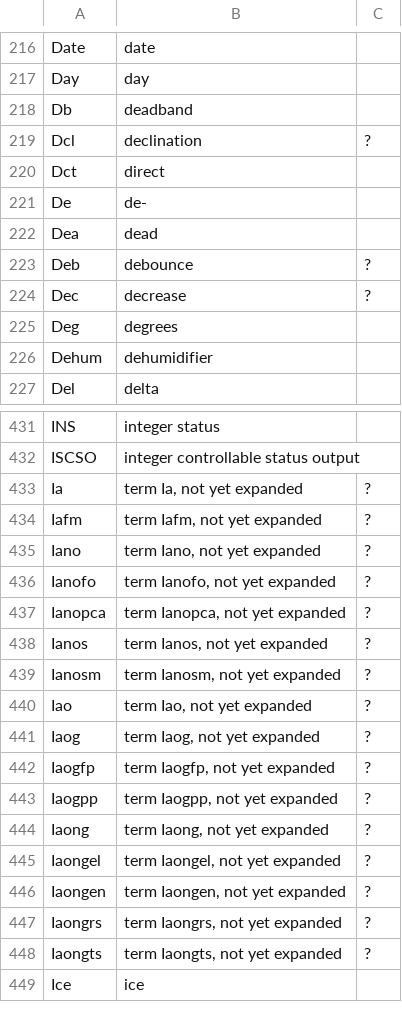
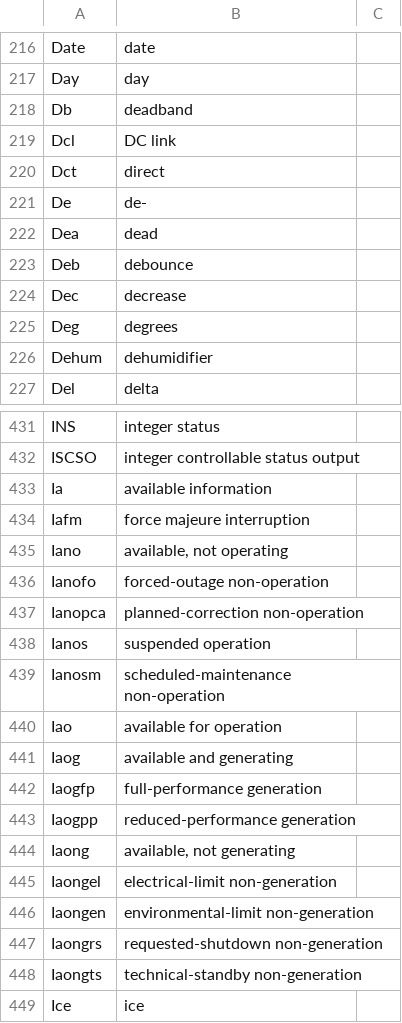
Before and after one commit to otfabric/go-iec61850-model, a TSV file: texts/en/abbreviations.tsv, drawn as a sheet; only a part is shown, gaps mark what is left out; the diff covers the shown part only.

```diff
--- a/texts/en/abbreviations.tsv
+++ b/texts/en/abbreviations.tsv
@@ -218,3 +218,3 @@ Day	day
 Db	deadband
-Dcl	declination	?
+Dcl	DC link
 Dct	direct
@@ -222,4 +222,4 @@ De	de-
 Dea	dead
-Deb	debounce	?
-Dec	decrease	?
+Deb	debounce
+Dec	decrease
 Deg	degrees
@@ -432,18 +432,18 @@ INS	integer status
 ISCSO	integer controllable status output
-Ia	term Ia, not yet expanded	?
-Iafm	term Iafm, not yet expanded	?
-Iano	term Iano, not yet expanded	?
-Ianofo	term Ianofo, not yet expanded	?
-Ianopca	term Ianopca, not yet expanded	?
-Ianos	term Ianos, not yet expanded	?
-Ianosm	term Ianosm, not yet expanded	?
-Iao	term Iao, not yet expanded	?
-Iaog	term Iaog, not yet expanded	?
-Iaogfp	term Iaogfp, not yet expanded	?
-Iaogpp	term Iaogpp, not yet expanded	?
-Iaong	term Iaong, not yet expanded	?
-Iaongel	term Iaongel, not yet expanded	?
-Iaongen	term Iaongen, not yet expanded	?
-Iaongrs	term Iaongrs, not yet expanded	?
-Iaongts	term Iaongts, not yet expanded	?
+Ia	available information
+Iafm	force majeure interruption
+Iano	available, not operating
+Ianofo	forced-outage non-operation
+Ianopca	planned-correction non-operation
+Ianos	suspended operation
+Ianosm	scheduled-maintenance non-operation
+Iao	available for operation
+Iaog	available and generating
+Iaogfp	full-performance generation
+Iaogpp	reduced-performance generation
+Iaong	available, not generating
+Iaongel	electrical-limit non-generation
+Iaongen	environmental-limit non-generation
+Iaongrs	requested-shutdown non-generation
+Iaongts	technical-standby non-generation
 Ice	ice
```
Also changed, not shown: 92 edited cells elsewhere in this file, texts/en/da.tsv, texts/en/do.tsv, 2 other files.
